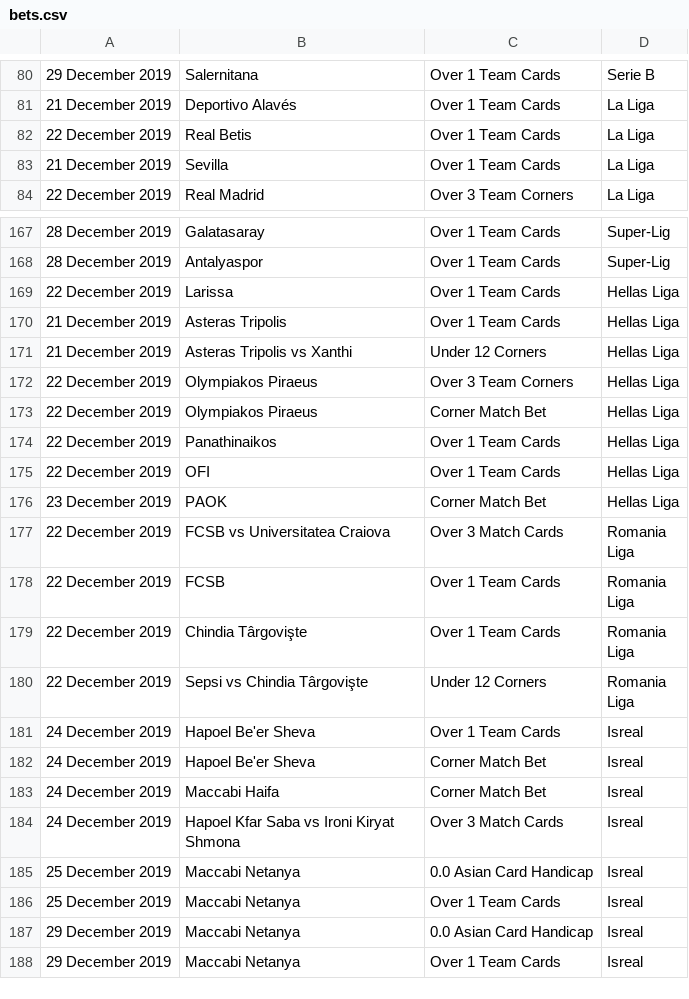
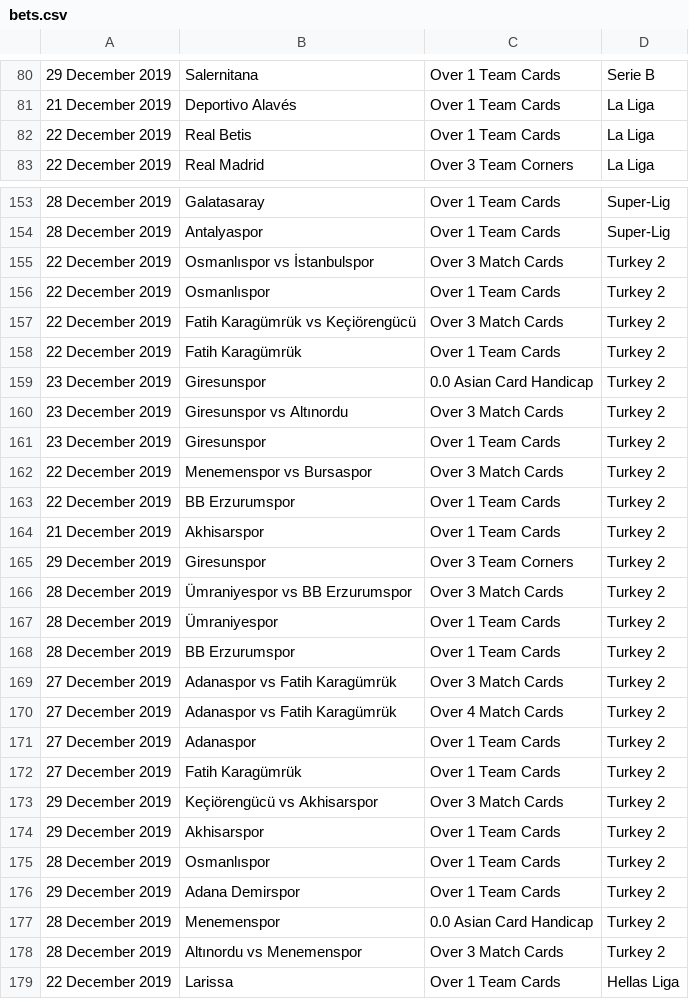
Before and after one commit to arjybarji/FootballScraping, a CSV file: bets.csv, drawn as a sheet; only a part is shown, gaps mark what is left out; the shorter side is filled out with more unchanged rows; the diff covers the shown part only.

```diff
--- a/bets.csv
+++ b/bets.csv
@@ -82,3 +82,2 @@
 22 December 2019,Real Betis,Over 1 Team Cards,La Liga
-21 December 2019,Sevilla,Over 1 Team Cards,La Liga
 22 December 2019,Real Madrid,Over 3 Team Corners,La Liga
@@ -168,2 +154,26 @@
 28 December 2019,Antalyaspor,Over 1 Team Cards,Super-Lig
+22 December 2019,Osmanlıspor vs İstanbulspor,Over 3 Match Cards,Turkey 2
+22 December 2019,Osmanlıspor,Over 1 Team Cards,Turkey 2
+22 December 2019,Fatih Karagümrük vs Keçiörengücü,Over 3 Match Cards,Turkey 2
+22 December 2019,Fatih Karagümrük,Over 1 Team Cards,Turkey 2
+23 December 2019,Giresunspor,0.0 Asian Card Handicap,Turkey 2
+23 December 2019,Giresunspor vs Altınordu,Over 3 Match Cards,Turkey 2
+23 December 2019,Giresunspor,Over 1 Team Cards,Turkey 2
+22 December 2019,Menemenspor vs Bursaspor,Over 3 Match Cards,Turkey 2
+22 December 2019,BB Erzurumspor,Over 1 Team Cards,Turkey 2
+21 December 2019,Akhisarspor,Over 1 Team Cards,Turkey 2
+29 December 2019,Giresunspor,Over 3 Team Corners,Turkey 2
+28 December 2019,Ümraniyespor vs BB Erzurumspor,Over 3 Match Cards,Turkey 2
+28 December 2019,Ümraniyespor,Over 1 Team Cards,Turkey 2
+28 December 2019,BB Erzurumspor,Over 1 Team Cards,Turkey 2
+27 December 2019,Adanaspor vs Fatih Karagümrük,Over 3 Match Cards,Turkey 2
+27 December 2019,Adanaspor vs Fatih Karagümrük,Over 4 Match Cards,Turkey 2
+27 December 2019,Adanaspor,Over 1 Team Cards,Turkey 2
+27 December 2019,Fatih Karagümrük,Over 1 Team Cards,Turkey 2
+29 December 2019,Keçiörengücü vs Akhisarspor,Over 3 Match Cards,Turkey 2
+29 December 2019,Akhisarspor,Over 1 Team Cards,Turkey 2
+28 December 2019,Osmanlıspor,Over 1 Team Cards,Turkey 2
+29 December 2019,Adana Demirspor,Over 1 Team Cards,Turkey 2
+28 December 2019,Menemenspor,0.0 Asian Card Handicap,Turkey 2
+28 December 2019,Altınordu vs Menemenspor,Over 3 Match Cards,Turkey 2
 22 December 2019,Larissa,Over 1 Team Cards,Hellas Liga
```
Also changed, not shown: 15 removed rows elsewhere in this file, 2or3.csv, fixturesv2.csv, 12 other files.
